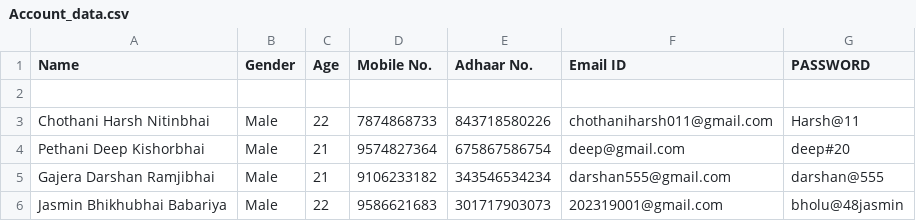
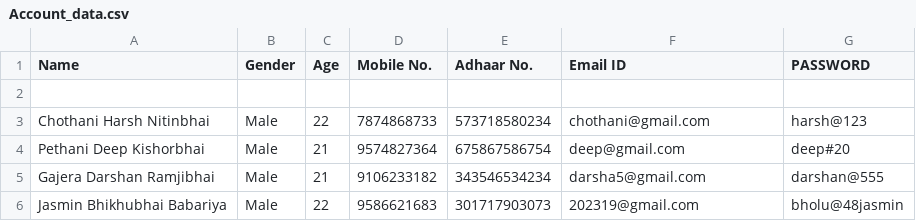
Before and after one commit to Harsh-Chothani/RailReserve-Train-Bookings-System, a CSV file: Account_data.csv, drawn as a sheet.

Commit message:
Update Account_data.csv

```diff
--- a/Account_data.csv
+++ b/Account_data.csv
@@ -2,5 +2,5 @@ Name,Gender,Age,Mobile No.,Adhaar No.,Email ID,PASSWORD
 
-Chothani Harsh Nitinbhai,Male,22,7874868733,843718580226,chothaniharsh011@gmail.com,Harsh@11
+Chothani Harsh Nitinbhai,Male,22,7874868733,573718580234,chothani@gmail.com,harsh@123
 Pethani Deep Kishorbhai,Male,21,9574827364,675867586754,deep@gmail.com,deep#20
-Gajera Darshan Ramjibhai,Male,21,9106233182,343546534234,darshan555@gmail.com,darshan@555
-Jasmin Bhikhubhai Babariya,Male,22,9586621683,301717903073,202319001@gmail.com,bholu@48jasmin
+Gajera Darshan Ramjibhai,Male,21,9106233182,343546534234,darsha5@gmail.com,darshan@555
+Jasmin Bhikhubhai Babariya,Male,22,9586621683,301717903073,202319@gmail.com,bholu@48jasmin
```
